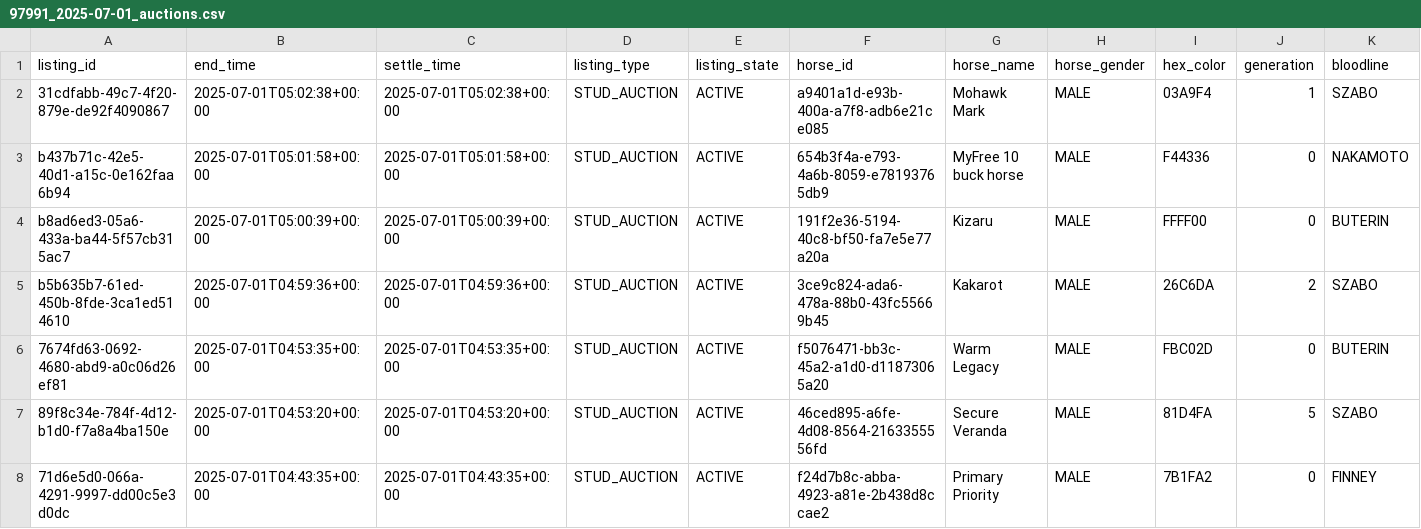
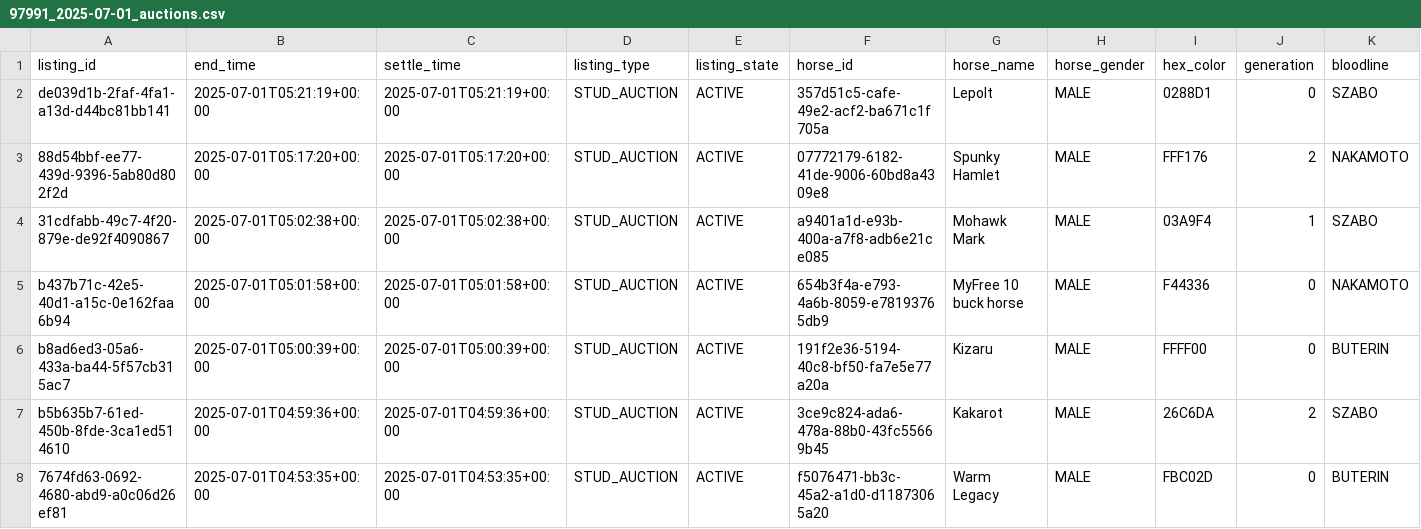
Before and after one commit to myblood-tempest/completed-auctions, a CSV file: 97991_2025-07-01_auctions.csv, drawn as a sheet; only a part is shown; the shorter side is filled out with more unchanged rows; rows hold the shown columns only; the diff names each change by its address in the sheet, - before the commit and + after, or states it on an @@ line.

Commit message:
Add 1 auction data files - 2025-06-30 21:21:36 UTC

```diff
--- a/97991_2025-07-01_auctions.csv
+++ b/97991_2025-07-01_auctions.csv
+row 2: de039d1b-2faf-4fa1-a13d-d44bc81bb141 | 2025-07-01T05:21:19+00:00 | 2025-07-01T05:21:19+00:00 | STUD_AUCTION | ACTIVE | 357d51c5-cafe-49e2-acf2-ba671c1f705a | Lepolt | MALE | 0288D1 | 0 | SZABO
+row 3: 88d54bbf-ee77-439d-9396-5ab80d802f2d | 2025-07-01T05:17:20+00:00 | 2025-07-01T05:17:20+00:00 | STUD_AUCTION | ACTIVE | 07772179-6182-41de-9006-60bd8a4309e8 | Spunky Hamlet | MALE | FFF176 | 2 | NAKAMOTO
```
Also changed, not shown: 1 other file.
